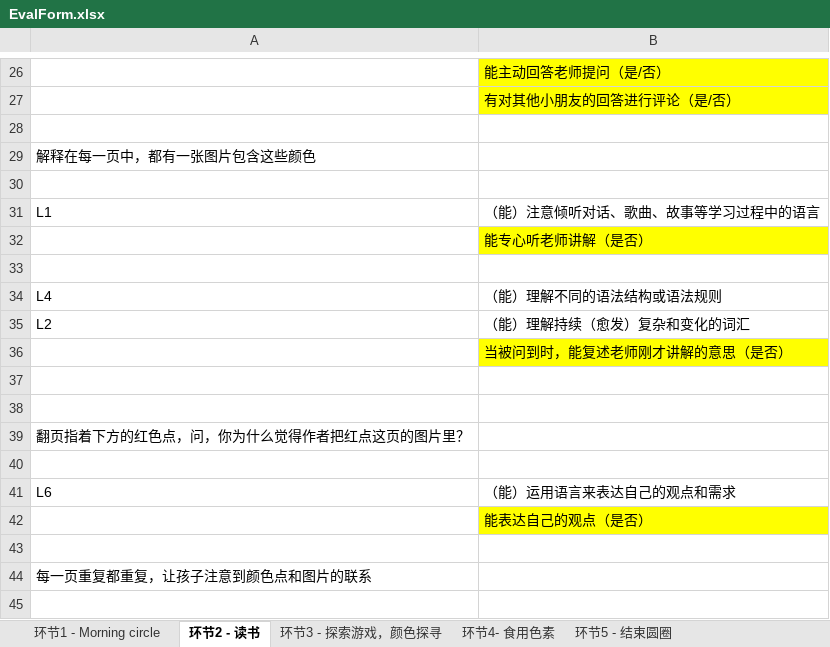
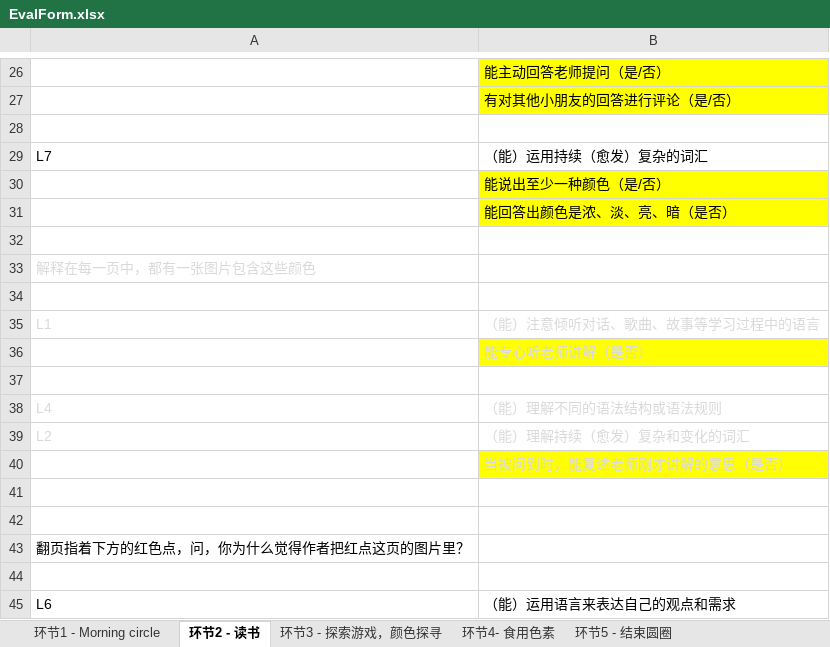
Before and after one commit to enpwu/STEAM, an Excel workbook: Working docs/PEEP/PEEP_EDUCATOR/COLOR/DemoClass_Jan20/EvalForm.xlsx, sheet 环节2 - 读书, drawn as a sheet; only a part is shown, gaps mark what is left out; the shorter side is filled out with more unchanged rows; values as stored, in another font and other column widths than the file's, no borders; addresses are those after the commit; the diff covers the shown part only; the diff names each change by its address in the sheet, - before the commit and + after, or states it on an @@ line.

```diff
--- a/Working docs/PEEP/PEEP_EDUCATOR/COLOR/DemoClass_Jan20/EvalForm.xlsx (sheet 环节2 - 读书)
+++ b/Working docs/PEEP/PEEP_EDUCATOR/COLOR/DemoClass_Jan20/EvalForm.xlsx (sheet 环节2 - 读书)
+row 29: L7 | （能）运用持续（愈发）复杂的词汇
+row 30:  | 能说出至少一种颜色（是/否）
+row 31:  | 能回答出颜色是浓、淡、亮、暗（是否）
+row 32: (empty)
-A33 text colour: black
+A33 text colour: #D9D9D9
-A35:B35 text colour: black
+A35:B35 text colour: #D9D9D9
-B36 text colour: black
+B36 text colour: #D9D9D9
-A38:B39 text colour: black
+A38:B39 text colour: #D9D9D9
-B40 text colour: black
+B40 text colour: #D9D9D9
```
Also changed, not shown: 5 added rows, 1 removed row, 2 edited cells and cell formats elsewhere in this sheet, sheet 环节3 - 探索游戏，颜色探寻, sheet 环节4- 食用色素, sheet 环节1 - Morning circle, 1 other file.
